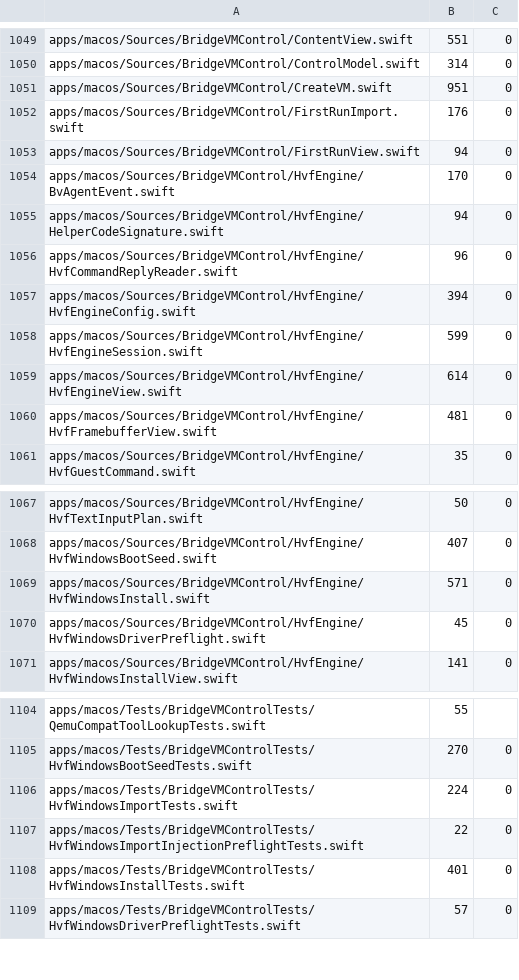
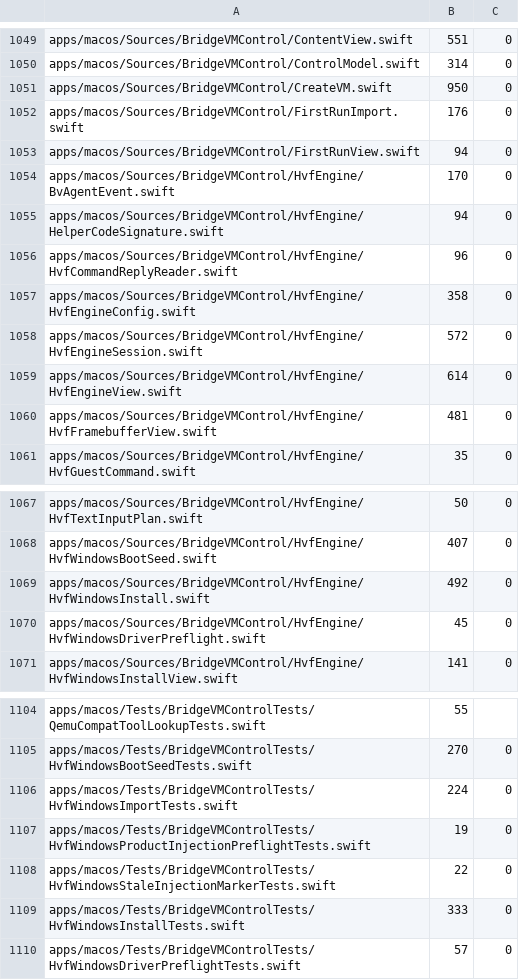
Before and after one commit to Ketchio-dev/bridgevm, a TSV file: scripts/refactor-budgets.tsv, drawn as a sheet; only a part is shown, gaps mark what is left out.

Commit message:
security: make every product driver-injection surface inert
The import factory fix closed one preflight bypass, but a second audit found
that old or user-written hvf-inject-pending markers still authorized a writable
injector path at runtime. Guided install also retained dormant builder, cached
image, clone, marker writer, wrapper arguments, and completion machinery behind
a preflight that currently always blocks.

No trust anchor, signed attestation format, verifier, or key rotation/revocation
policy exists. Therefore install and import now reject injection before source
inspection or destination reservation; persisted requests reject it before
filesystem/tool lookup. Delete the product injector builder/cache/clone/marker,
wrapper argument, boot timer, and marker-completion code. Explicit lab harness
CLI paths are unchanged. 3D-off install/import remain available.

Generated shim manifests include tests that use valid source media and require
no VM bundle creation, require the persisted-plan blocker to precede other
lookups, and prove an existing marker+injector cannot add placeholder or boot
timer arguments. BridgeVMControl builds; fast non-A11 checks and budgets pass.
Five ceilings fall (26, 27, 79, 68, and 1 LOC); new tests are actual 19/22 LOC.
No ceiling or security gate rises. A9 remains OPEN pending signed provenance and
a clean-machine flow.

```diff
--- a/scripts/refactor-budgets.tsv
+++ b/scripts/refactor-budgets.tsv
@@ -1050,3 +1050,3 @@ apps/macos/Sources/BridgeVMControl/ContentView.swift	551	0
 apps/macos/Sources/BridgeVMControl/ControlModel.swift	314	0
-apps/macos/Sources/BridgeVMControl/CreateVM.swift	951	0
+apps/macos/Sources/BridgeVMControl/CreateVM.swift	950	0
 apps/macos/Sources/BridgeVMControl/FirstRunImport.swift	176	0
@@ -1056,4 +1056,4 @@ apps/macos/Sources/BridgeVMControl/HvfEngine/HelperCodeSignature.swift	94	0
 apps/macos/Sources/BridgeVMControl/HvfEngine/HvfCommandReplyReader.swift	96	0
-apps/macos/Sources/BridgeVMControl/HvfEngine/HvfEngineConfig.swift	394	0
-apps/macos/Sources/BridgeVMControl/HvfEngine/HvfEngineSession.swift	599	0
+apps/macos/Sources/BridgeVMControl/HvfEngine/HvfEngineConfig.swift	358	0
+apps/macos/Sources/BridgeVMControl/HvfEngine/HvfEngineSession.swift	572	0
 apps/macos/Sources/BridgeVMControl/HvfEngine/HvfEngineView.swift	614	0
@@ -1068,3 +1068,3 @@ apps/macos/Sources/BridgeVMControl/HvfEngine/HvfTextInputPlan.swift	50	0
 apps/macos/Sources/BridgeVMControl/HvfEngine/HvfWindowsBootSeed.swift	407	0
-apps/macos/Sources/BridgeVMControl/HvfEngine/HvfWindowsInstall.swift	571	0
+apps/macos/Sources/BridgeVMControl/HvfEngine/HvfWindowsInstall.swift	492	0
 apps/macos/Sources/BridgeVMControl/HvfEngine/HvfWindowsDriverPreflight.swift	45	0
@@ -1106,4 +1106,5 @@ apps/macos/Tests/BridgeVMControlTests/HvfWindowsBootSeedTests.swift	270	0
 apps/macos/Tests/BridgeVMControlTests/HvfWindowsImportTests.swift	224	0
-apps/macos/Tests/BridgeVMControlTests/HvfWindowsImportInjectionPreflightTests.swift	22	0
-apps/macos/Tests/BridgeVMControlTests/HvfWindowsInstallTests.swift	401	0
+apps/macos/Tests/BridgeVMControlTests/HvfWindowsProductInjectionPreflightTests.swift	19	0
+apps/macos/Tests/BridgeVMControlTests/HvfWindowsStaleInjectionMarkerTests.swift	22	0
+apps/macos/Tests/BridgeVMControlTests/HvfWindowsInstallTests.swift	333	0
 apps/macos/Tests/BridgeVMControlTests/HvfWindowsDriverPreflightTests.swift	57	0
```
Also changed, not shown: 9 other files.
